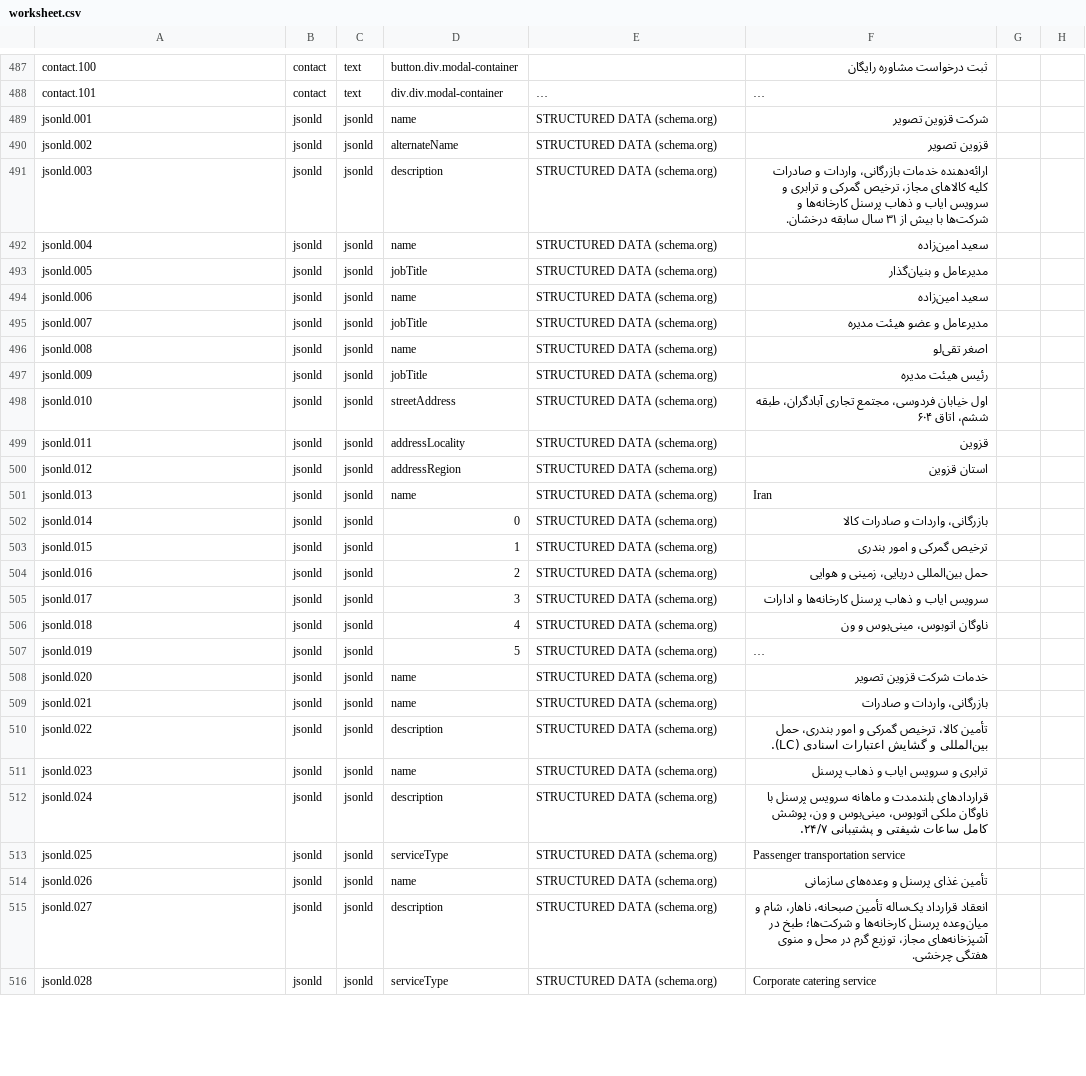
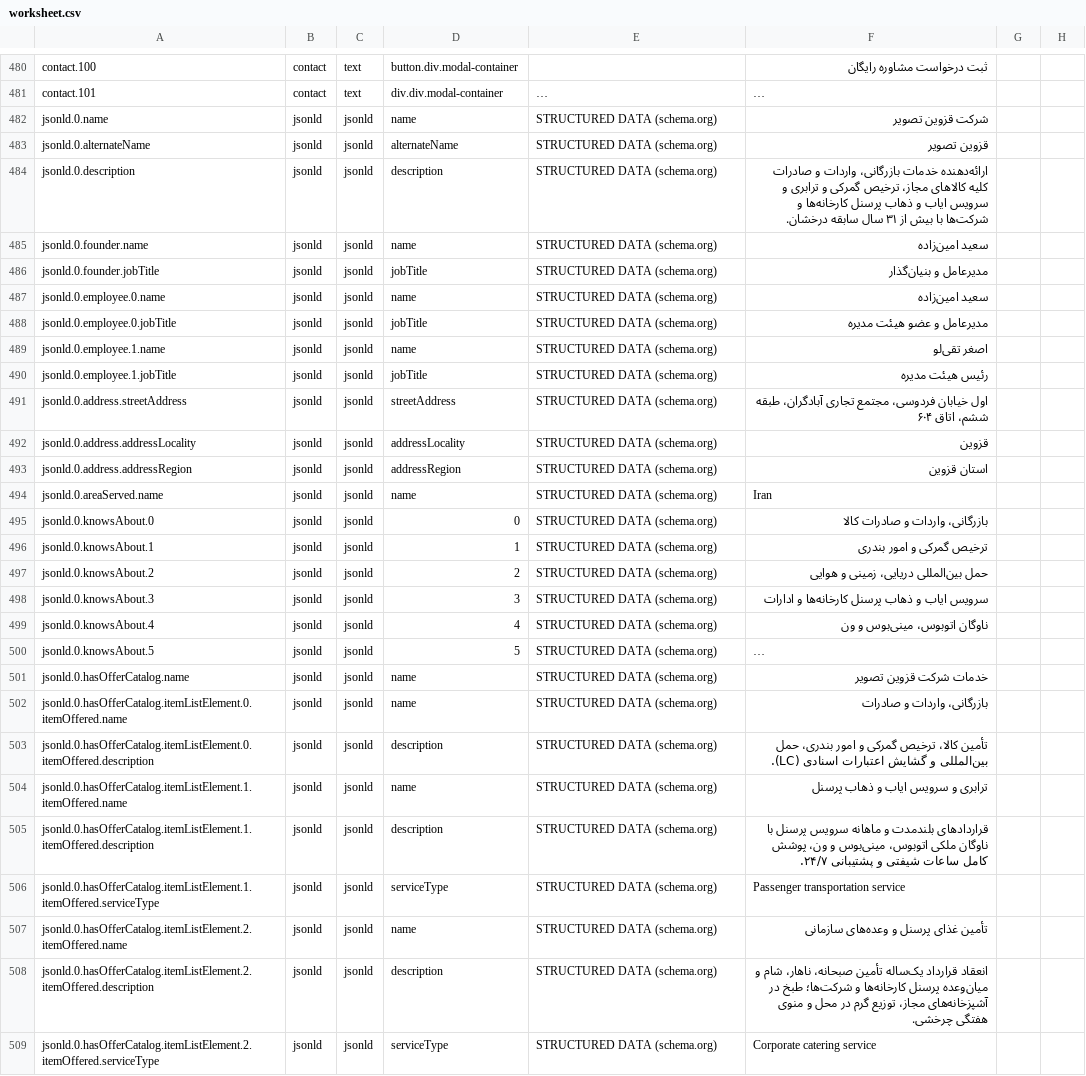
Before and after one commit to rahmaniho/Qazvi_tasvir, a CSV file: i18n/worksheet.csv, drawn as a sheet; only a part is shown, gaps mark what is left out; long unchanged cells end in …; addresses are those after the commit; the diff covers the shown part only; the diff names each change by its address in the sheet, - before the commit and + after, or states it on an @@ line.

```diff
--- a/i18n/worksheet.csv
+++ b/i18n/worksheet.csv
-A482: jsonld.001
+A482: jsonld.0.name
-A483: jsonld.002
+A483: jsonld.0.alternateName
-A484: jsonld.003
+A484: jsonld.0.description
-A485: jsonld.004
+A485: jsonld.0.founder.name
-A486: jsonld.005
+A486: jsonld.0.founder.jobTitle
-A487: jsonld.006
+A487: jsonld.0.employee.0.name
-A488: jsonld.007
+A488: jsonld.0.employee.0.jobTitle
-A489: jsonld.008
+A489: jsonld.0.employee.1.name
-A490: jsonld.009
+A490: jsonld.0.employee.1.jobTitle
-A491: jsonld.010
+A491: jsonld.0.address.streetAddress
-A492: jsonld.011
+A492: jsonld.0.address.addressLocality
-A493: jsonld.012
+A493: jsonld.0.address.addressRegion
-A494: jsonld.013
+A494: jsonld.0.areaServed.name
-A495: jsonld.014
+A495: jsonld.0.knowsAbout.0
-A496: jsonld.015
+A496: jsonld.0.knowsAbout.1
-A497: jsonld.016
+A497: jsonld.0.knowsAbout.2
-A498: jsonld.017
+A498: jsonld.0.knowsAbout.3
-A499: jsonld.018
+A499: jsonld.0.knowsAbout.4
-A500: jsonld.019
+A500: jsonld.0.knowsAbout.5
-A501: jsonld.020
+A501: jsonld.0.hasOfferCatalog.name
-A502: jsonld.021
+A502: jsonld.0.hasOfferCatalog.itemListElement.0.itemOffered.name
-A503: jsonld.022
+A503: jsonld.0.hasOfferCatalog.itemListElement.0.itemOffered.description
-A504: jsonld.023
+A504: jsonld.0.hasOfferCatalog.itemListElement.1.itemOffered.name
-A505: jsonld.024
+A505: jsonld.0.hasOfferCatalog.itemListElement.1.itemOffered.description
-A506: jsonld.025
+A506: jsonld.0.hasOfferCatalog.itemListElement.1.itemOffered.serviceType
-A507: jsonld.026
+A507: jsonld.0.hasOfferCatalog.itemListElement.2.itemOffered.name
-A508: jsonld.027
+A508: jsonld.0.hasOfferCatalog.itemListElement.2.itemOffered.description
-A509: jsonld.028
+A509: jsonld.0.hasOfferCatalog.itemListElement.2.itemOffered.serviceType
```
Also changed, not shown: 7 removed rows and 94 edited cells elsewhere in this file, 42 other files.
